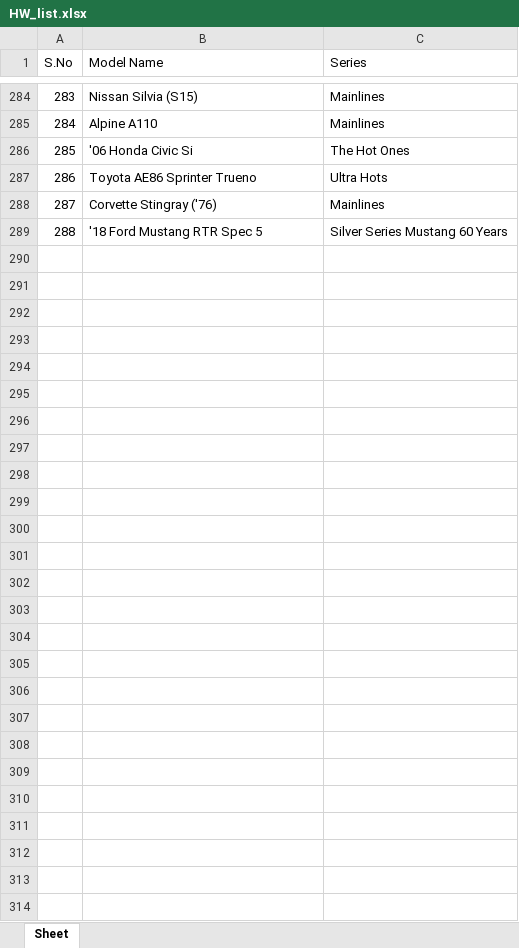
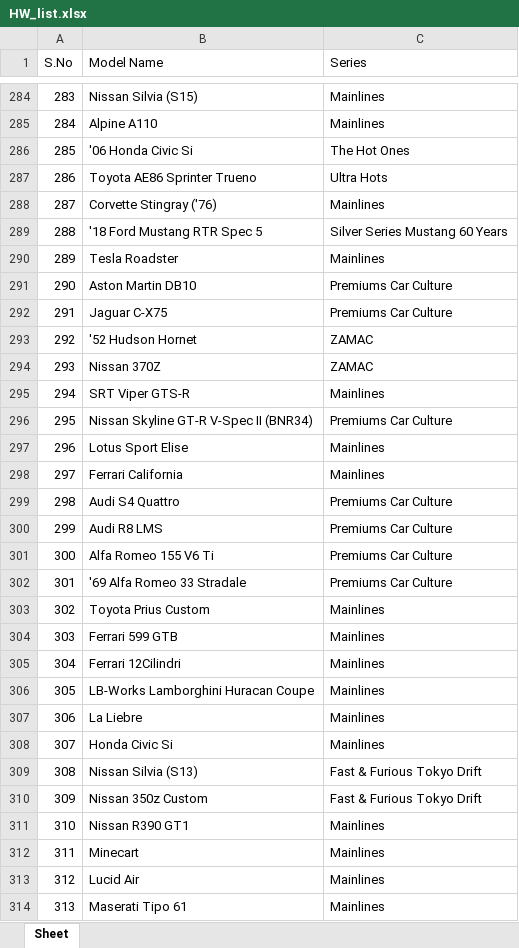
Before and after one commit to AnkurRam2002/DieCastTracker, an Excel workbook: data/HW_list.xlsx, sheet Sheet, drawn as a sheet; only a part is shown, gaps mark what is left out; values as stored, in another font and other column widths than the file's, no borders; the diff covers the shown part only; the diff names each change by its address in the sheet, - before the commit and + after, or states it on an @@ line.

```diff
--- a/data/HW_list.xlsx (sheet Sheet)
+++ b/data/HW_list.xlsx (sheet Sheet)
+row 290: 289 | Tesla Roadster | Mainlines
+row 291: 290 | Aston Martin DB10 | Premiums Car Culture
+row 292: 291 | Jaguar C-X75 | Premiums Car Culture
+row 293: 292 | '52 Hudson Hornet | ZAMAC
+row 294: 293 | Nissan 370Z | ZAMAC
+row 295: 294 | SRT Viper GTS-R | Mainlines
+row 296: 295 | Nissan Skyline GT-R V-Spec II (BNR34) | Premiums Car Culture
+row 297: 296 | Lotus Sport Elise | Mainlines
+row 298: 297 | Ferrari California | Mainlines
+row 299: 298 | Audi S4 Quattro | Premiums Car Culture
+row 300: 299 | Audi R8 LMS | Premiums Car Culture
+row 301: 300 | Alfa Romeo 155 V6 Ti | Premiums Car Culture
+row 302: 301 | '69 Alfa Romeo 33 Stradale | Premiums Car Culture
+row 303: 302 | Toyota Prius Custom | Mainlines
+row 304: 303 | Ferrari 599 GTB | Mainlines
+row 305: 304 | Ferrari 12Cilindri | Mainlines
+row 306: 305 | LB-Works Lamborghini Huracan Coupe | Mainlines
+row 307: 306 | La Liebre | Mainlines
+row 308: 307 | Honda Civic Si | Mainlines
+row 309: 308 | Nissan Silvia (S13) | Fast & Furious Tokyo Drift
+row 310: 309 | Nissan 350z Custom | Fast & Furious Tokyo Drift
+row 311: 310 | Nissan R390 GT1 | Mainlines
+row 312: 311 | Minecart | Mainlines
+row 313: 312 | Lucid Air | Mainlines
+row 314: 313 | Maserati Tipo 61 | Mainlines
```
Also changed, not shown: 1 edited cell elsewhere in this sheet, data/preorders.xlsx, 22 other files.
